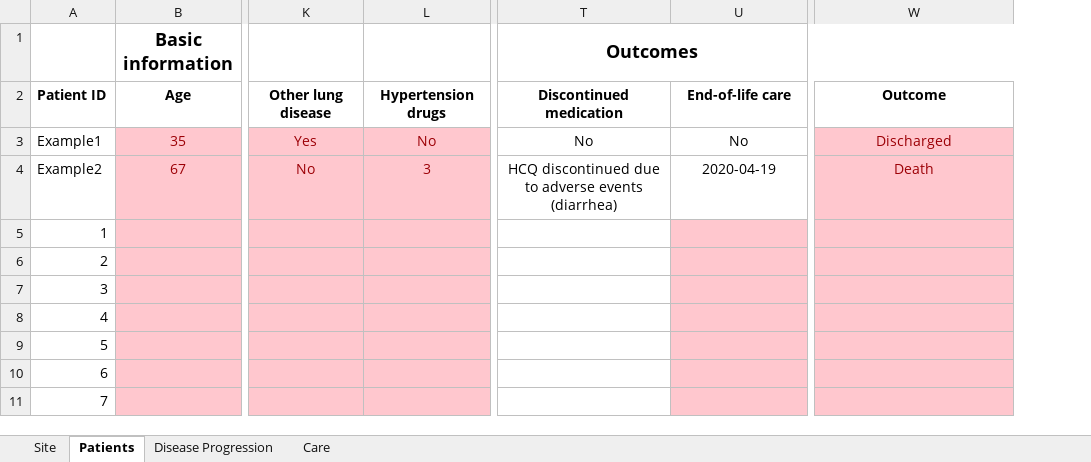
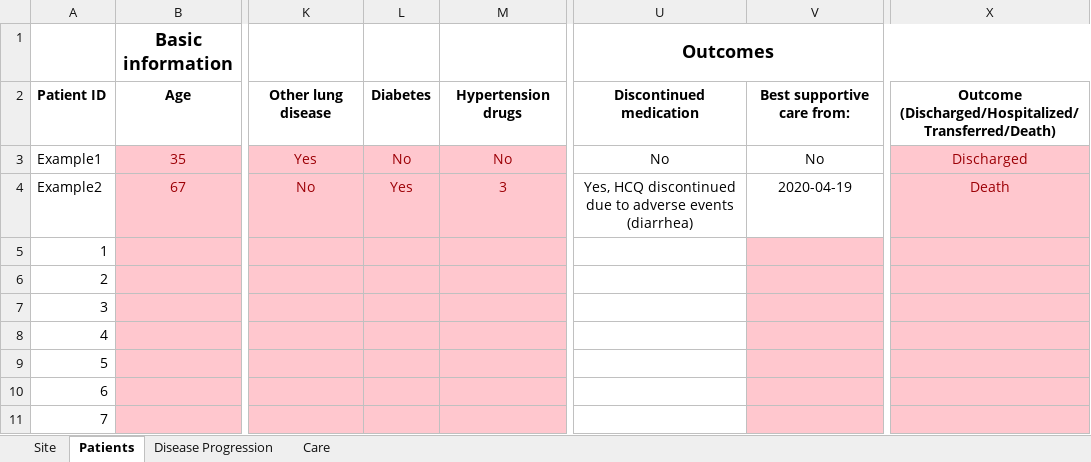
Before and after one commit to cas-bioinf/covid19retrospective, an Excel workbook: public_data/Data_Collection.xlsx, sheet Patients, drawn as a sheet; only a part is shown, gaps mark what is left out; values as stored, in another font and other column widths than the file's, no borders; conditional formats not drawn; addresses are those after the commit; the diff names each change by its address in the sheet, - before the commit and + after, or states it on an @@ line.

Commit message:
Update data collection

```diff
--- a/public_data/Data_Collection.xlsx (sheet Patients)
+++ b/public_data/Data_Collection.xlsx (sheet Patients)
+column L, rows 2-4: Diabetes | No | Yes
-V2: End-of-life care
+V2: Best supportive care from:
-X2: Outcome
+X2: Outcome (Discharged/Hospitalized/Transferred/Death)
-U4 (Outcomes): HCQ discontinued…
+U4 (Outcomes): Yes, HCQ discontinued…
```
